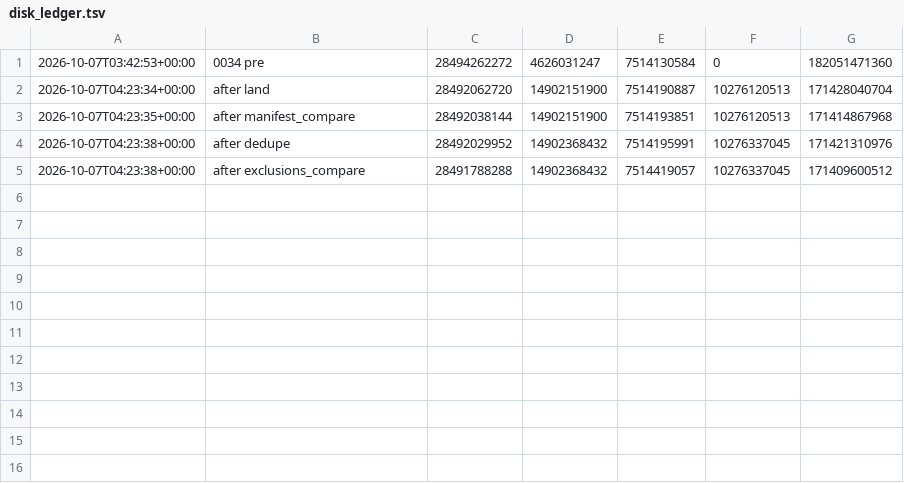
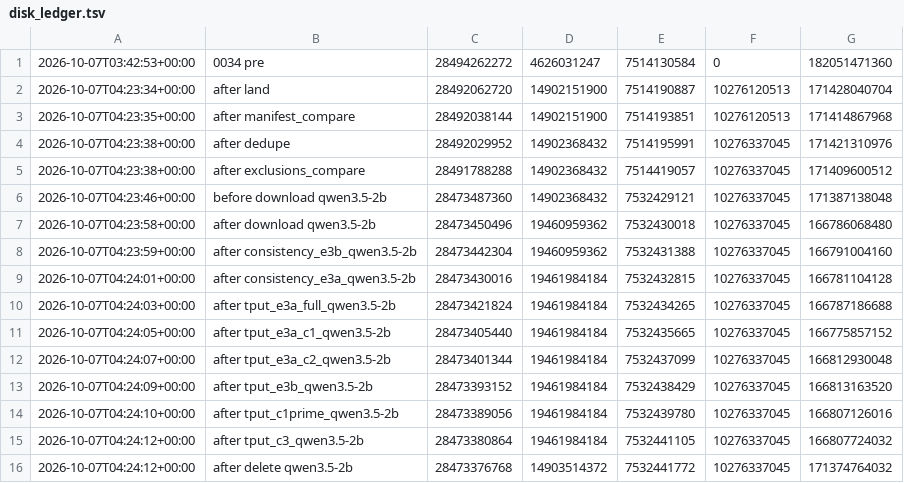
Before and after one commit to junli-gong/vision-internalization, a TSV file: experiments/E3/0034_b200_prep/disk_ledger.tsv, drawn as a sheet; the diff names each change by its address in the sheet, - before the commit and + after, or states it on an @@ line.

```diff
--- a/experiments/E3/0034_b200_prep/disk_ledger.tsv
+++ b/experiments/E3/0034_b200_prep/disk_ledger.tsv
+row 6: 2026-10-07T04:23:46+00:00 | before download qwen3.5-2b | 28473487360 | 14902368432 | 7532429121 | 10276337045 | 171387138048
+row 7: 2026-10-07T04:23:58+00:00 | after download qwen3.5-2b | 28473450496 | 19460959362 | 7532430018 | 10276337045 | 166786068480
+row 8: 2026-10-07T04:23:59+00:00 | after consistency_e3b_qwen3.5-2b | 28473442304 | 19460959362 | 7532431388 | 10276337045 | 166791004160
+row 9: 2026-10-07T04:24:01+00:00 | after consistency_e3a_qwen3.5-2b | 28473430016 | 19461984184 | 7532432815 | 10276337045 | 166781104128
+row 10: 2026-10-07T04:24:03+00:00 | after tput_e3a_full_qwen3.5-2b | 28473421824 | 19461984184 | 7532434265 | 10276337045 | 166787186688
+row 11: 2026-10-07T04:24:05+00:00 | after tput_e3a_c1_qwen3.5-2b | 28473405440 | 19461984184 | 7532435665 | 10276337045 | 166775857152
+row 12: 2026-10-07T04:24:07+00:00 | after tput_e3a_c2_qwen3.5-2b | 28473401344 | 19461984184 | 7532437099 | 10276337045 | 166812930048
+row 13: 2026-10-07T04:24:09+00:00 | after tput_e3b_qwen3.5-2b | 28473393152 | 19461984184 | 7532438429 | 10276337045 | 166813163520
+row 14: 2026-10-07T04:24:10+00:00 | after tput_c1prime_qwen3.5-2b | 28473389056 | 19461984184 | 7532439780 | 10276337045 | 166807126016
+row 15: 2026-10-07T04:24:12+00:00 | after tput_c3_qwen3.5-2b | 28473380864 | 19461984184 | 7532441105 | 10276337045 | 166807724032
+row 16: 2026-10-07T04:24:12+00:00 | after delete qwen3.5-2b | 28473376768 | 14903514372 | 7532441772 | 10276337045 | 171374764032
```
Also changed, not shown: experiments/E3/0034_b200_prep/logs/disk_ledger.tsv, 12 other files.
